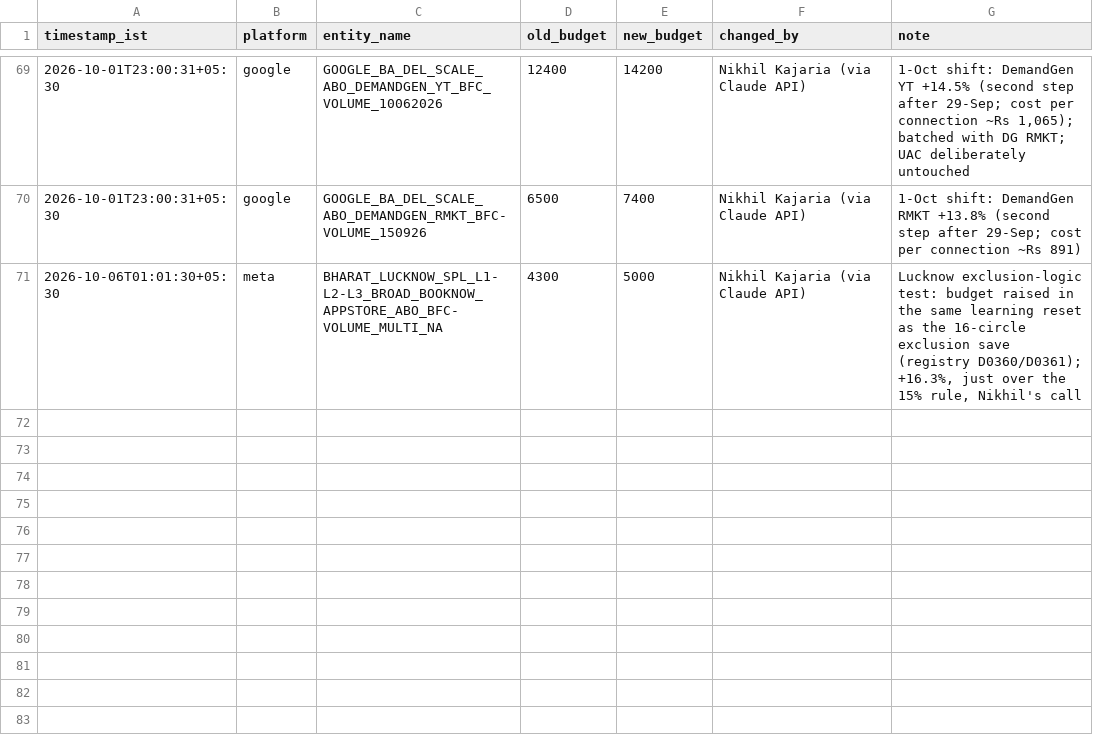
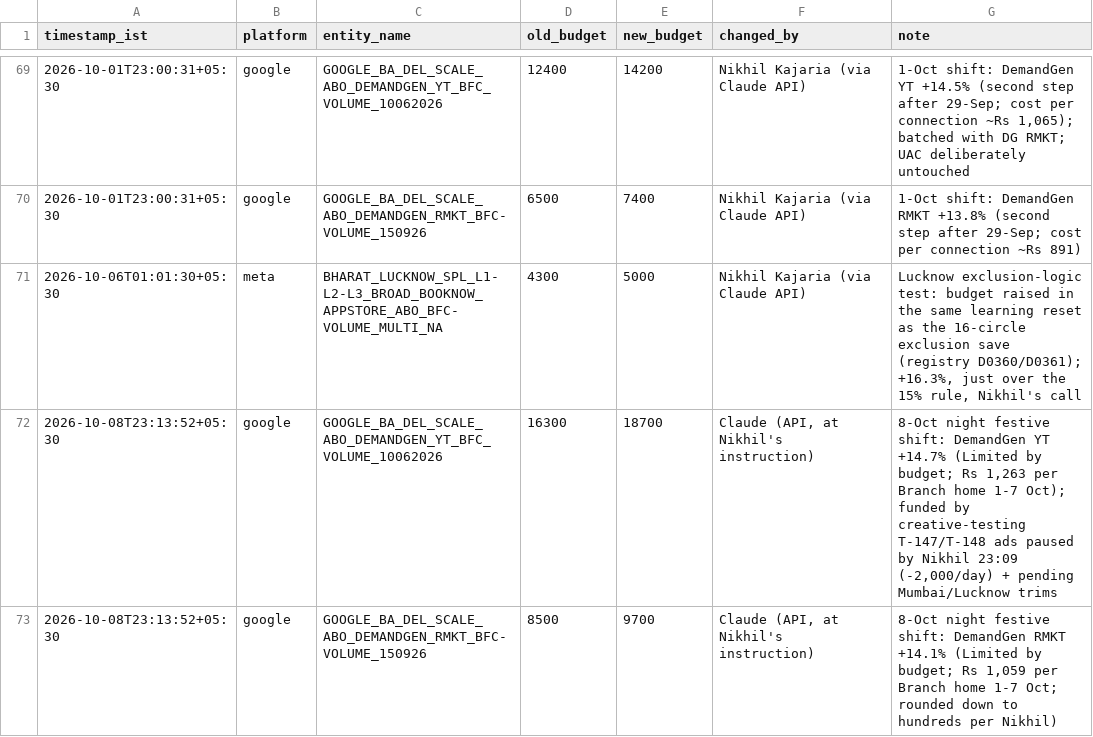
Before and after one commit to nikhilkajaria/wiom-rule-pass, a CSV file: manual_budget_changes.csv, drawn as a sheet; only a part is shown, gaps mark what is left out; the diff names each change by its address in the sheet, - before the commit and + after, or states it on an @@ line.

```diff
--- a/manual_budget_changes.csv
+++ b/manual_budget_changes.csv
+row 72: 2026-10-08T23:13:52+05:30 | google | GOOGLE_BA_DEL_SCALE_ABO_DEMANDGEN_YT_BFC_VOLUME_10062026 | 16300 | 18700 | Claude (API, at Nikhil's instruction) | 8-Oct night festive shift: DemandGen YT +14.7% (Limited by budget; Rs 1,263 per Branch home 1-7 Oct); funded by creative-testing T-147/T-148 ads paused by Nikhil 23:09 (-2,000/day) + pending Mumbai/Lucknow trims
+row 73: 2026-10-08T23:13:52+05:30 | google | GOOGLE_BA_DEL_SCALE_ABO_DEMANDGEN_RMKT_BFC-VOLUME_150926 | 8500 | 9700 | Claude (API, at Nikhil's instruction) | 8-Oct night festive shift: DemandGen RMKT +14.1% (Limited by budget; Rs 1,059 per Branch home 1-7 Oct; rounded down to hundreds per Nikhil)
```
